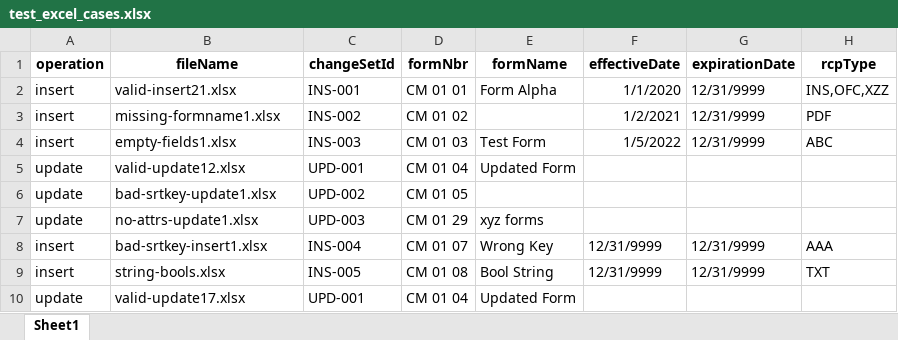
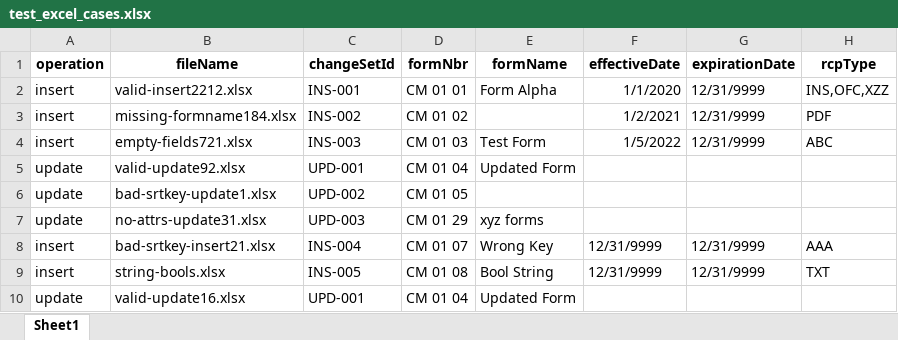
Before and after one commit to Mehrotra01/excelToXml, an Excel workbook: uploads/test_excel_cases.xlsx, sheet Sheet1, drawn as a sheet; only a part is shown; values as stored, in another font and other column widths than the file's, no borders; the diff names each change by its address in the sheet, - before the commit and + after, or states it on an @@ line.

```diff
--- a/uploads/test_excel_cases.xlsx (sheet Sheet1)
+++ b/uploads/test_excel_cases.xlsx (sheet Sheet1)
-B2 (fileName): valid-insert21.xlsx
+B2 (fileName): valid-insert2212.xlsx
-B3 (fileName): missing-formname1.xlsx
+B3 (fileName): missing-formname184.xlsx
-B4 (fileName): empty-fields1.xlsx
+B4 (fileName): empty-fields721.xlsx
-B5 (fileName): valid-update12.xlsx
+B5 (fileName): valid-update92.xlsx
-B7 (fileName): no-attrs-update1.xlsx
+B7 (fileName): no-attrs-update31.xlsx
-B8 (fileName): bad-srtkey-insert1.xlsx
+B8 (fileName): bad-srtkey-insert21.xlsx
-B10 (fileName): valid-update17.xlsx
+B10 (fileName): valid-update16.xlsx
```
Also changed, not shown: 6 other files.
